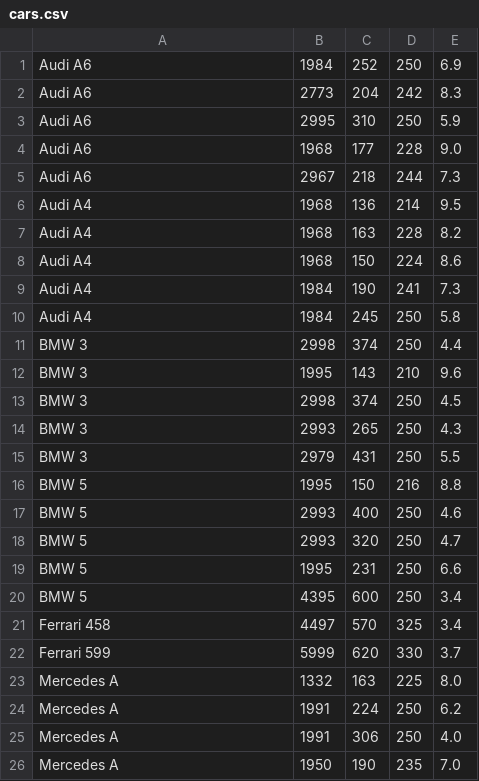
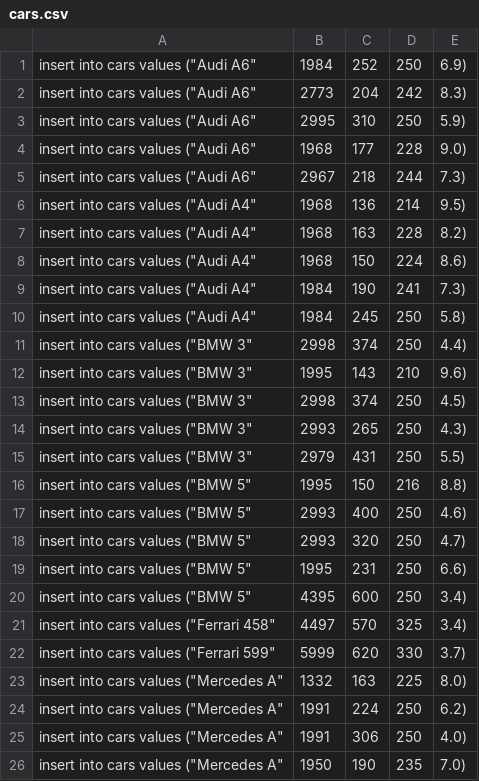
Before and after one commit to CodecoolKRK20173/battle-of-cards-niepokorni, a CSV file: cars.csv, drawn as a sheet; only a part is shown; the diff covers the shown part only.

```diff
--- a/cars.csv
+++ b/cars.csv
@@ -1,26 +1,26 @@
-Audi A6,1984,252,250,6.9
-Audi A6,2773,204,242,8.3
-Audi A6,2995,310,250,5.9
-Audi A6,1968,177,228,9.0
-Audi A6,2967,218,244,7.3
-Audi A4,1968,136,214,9.5
-Audi A4,1968,163,228,8.2
-Audi A4,1968,150,224,8.6
-Audi A4,1984,190,241,7.3
-Audi A4,1984,245,250,5.8
-BMW 3,2998,374,250,4.4
-BMW 3,1995,143,210,9.6
-BMW 3,2998,374,250,4.5
-BMW 3,2993,265,250,4.3
-BMW 3,2979,431,250,5.5
-BMW 5,1995,150,216,8.8
-BMW 5,2993,400,250,4.6
-BMW 5,2993,320,250,4.7
-BMW 5,1995,231,250,6.6
-BMW 5,4395,600,250,3.4
-Ferrari 458,4497,570,325,3.4
-Ferrari 599,5999,620,330,3.7
-Mercedes A,1332,163,225,8.0
-Mercedes A,1991,224,250,6.2
-Mercedes A,1991,306,250,4.0
-Mercedes A,1950,190,235,7.0
+insert into cars values ("Audi A6",1984,252,250,6.9)
+insert into cars values ("Audi A6",2773,204,242,8.3)
+insert into cars values ("Audi A6",2995,310,250,5.9)
+insert into cars values ("Audi A6",1968,177,228,9.0)
+insert into cars values ("Audi A6",2967,218,244,7.3)
+insert into cars values ("Audi A4",1968,136,214,9.5)
+insert into cars values ("Audi A4",1968,163,228,8.2)
+insert into cars values ("Audi A4",1968,150,224,8.6)
+insert into cars values ("Audi A4",1984,190,241,7.3)
+insert into cars values ("Audi A4",1984,245,250,5.8)
+insert into cars values ("BMW 3",2998,374,250,4.4)
+insert into cars values ("BMW 3",1995,143,210,9.6)
+insert into cars values ("BMW 3",2998,374,250,4.5)
+insert into cars values ("BMW 3",2993,265,250,4.3)
+insert into cars values ("BMW 3",2979,431,250,5.5)
+insert into cars values ("BMW 5",1995,150,216,8.8)
+insert into cars values ("BMW 5",2993,400,250,4.6)
+insert into cars values ("BMW 5",2993,320,250,4.7)
+insert into cars values ("BMW 5",1995,231,250,6.6)
+insert into cars values ("BMW 5",4395,600,250,3.4)
+insert into cars values ("Ferrari 458",4497,570,325,3.4)
+insert into cars values ("Ferrari 599",5999,620,330,3.7)
+insert into cars values ("Mercedes A",1332,163,225,8.0)
+insert into cars values ("Mercedes A",1991,224,250,6.2)
+insert into cars values ("Mercedes A",1991,306,250,4.0)
+insert into cars values ("Mercedes A",1950,190,235,7.0)
```
Also changed, not shown: 148 edited cells elsewhere in this file, 4 other files.
